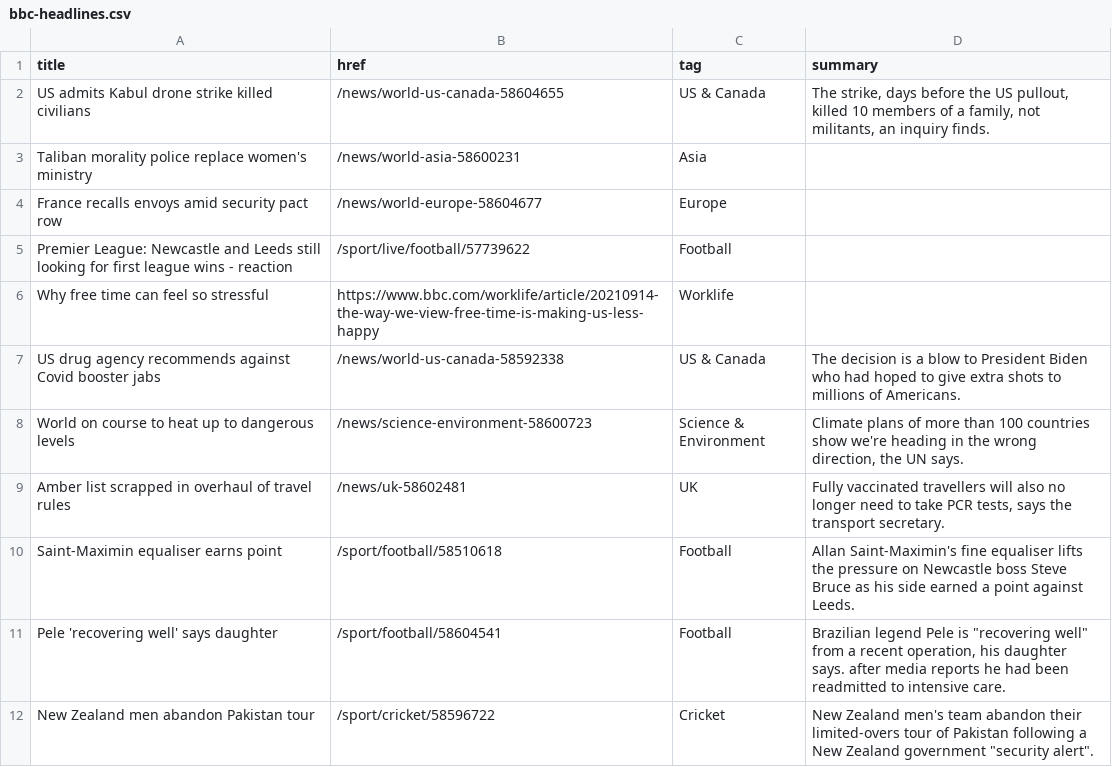
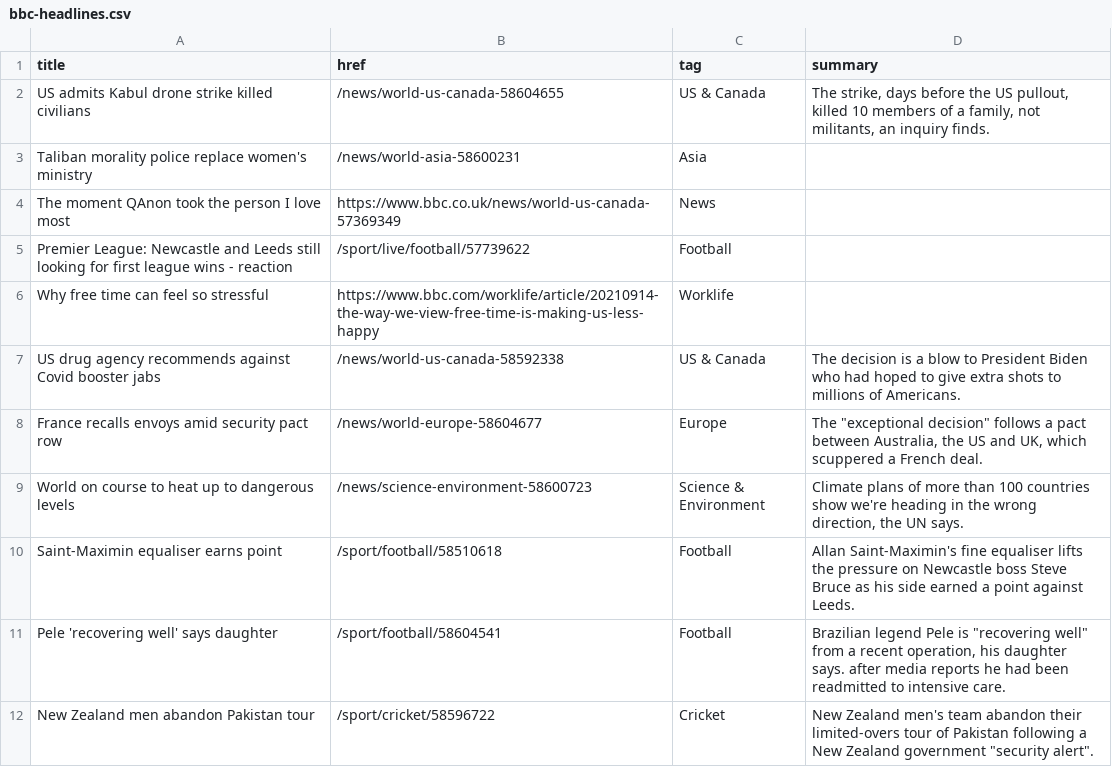
Before and after one commit to jsoma/autoscraper-history, a CSV file: bbc-headlines.csv, drawn as a sheet; only a part is shown; removed rows and columns are numbered as before the commit, all else as after; the diff names each change by its address in the sheet, - before the commit and + after, or states it on an @@ line.

```diff
--- a/bbc-headlines.csv
+++ b/bbc-headlines.csv
-row 4: France recalls envoys amid security pact row | /news/world-europe-58604677 | Europe
+row 4: The moment QAnon took the person I love most | https://www.bbc.co.uk/news/world-us-canada-57369349 | News
+row 8: France recalls envoys amid security pact row | /news/world-europe-58604677 | Europe | The "exceptional decision" follows a pact between Australia, the US and UK, which scuppered a French deal.
-row 9: Amber list scrapped in overhaul of travel rules | /news/uk-58602481 | UK | Fully vaccinated travellers will also no longer need to take PCR tests, says the transport secretary.
```
